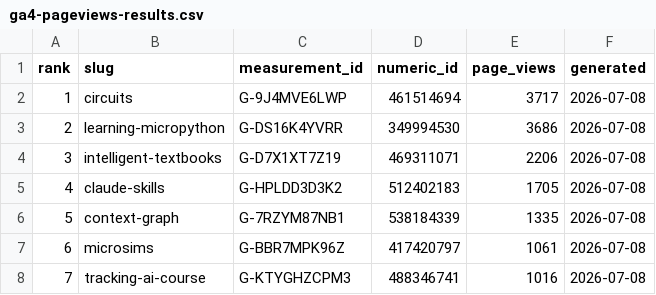
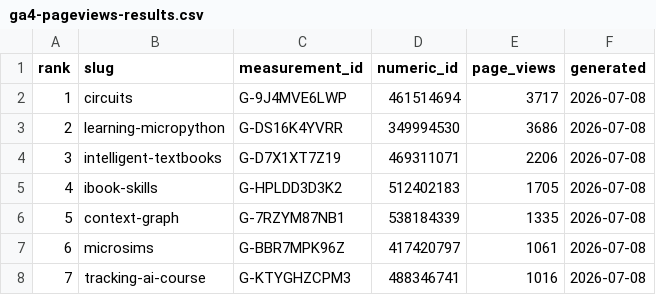
Before and after one commit to dmccreary/intelligent-textbooks, a CSV file: docs/sims/site-analytics/ga4-pageviews-results.csv, drawn as a sheet; only a part is shown.

```diff
--- a/docs/sims/site-analytics/ga4-pageviews-results.csv
+++ b/docs/sims/site-analytics/ga4-pageviews-results.csv
@@ -4,3 +4,3 @@ rank,slug,measurement_id,numeric_id,page_views,generated
 3,intelligent-textbooks,G-D7X1XT7Z19,469311071,2206,2026-07-08
-4,claude-skills,G-HPLDD3D3K2,512402183,1705,2026-07-08
+4,ibook-skills,G-HPLDD3D3K2,512402183,1705,2026-07-08
 5,context-graph,G-7RZYM87NB1,538184339,1335,2026-07-08
```
Also changed, not shown: docs/sims/concept-analytics/book-concept-counts.csv, src/completion-status.csv, 12 other files.
